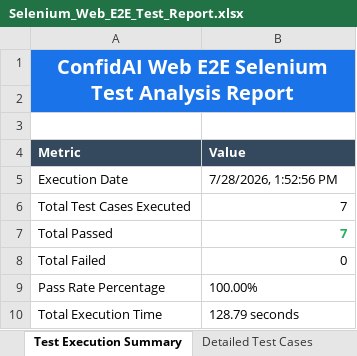
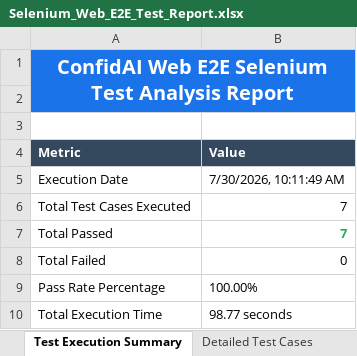
Before and after one commit to Mohitha1406/body-language-app, an Excel workbook: testing/reports/Selenium_Web_E2E_Test_Report.xlsx, sheet Test Execution Summary, drawn as a sheet; values as stored, in another font and other column widths than the file's, no borders; the diff names each change by its address in the sheet, - before the commit and + after, or states it on an @@ line.

Commit message:
Add Selenium web E2E test suite and Excel report

```diff
--- a/testing/reports/Selenium_Web_E2E_Test_Report.xlsx (sheet Test Execution Summary)
+++ b/testing/reports/Selenium_Web_E2E_Test_Report.xlsx (sheet Test Execution Summary)
-B5 (Value): 7/28/2026, 1:52:56 PM
+B5 (Value): 7/30/2026, 10:11:49 AM
-B10 (Value): 128.79 seconds
+B10 (Value): 98.77 seconds
```
Also changed, not shown: sheet Detailed Test Cases, 2 other files.
